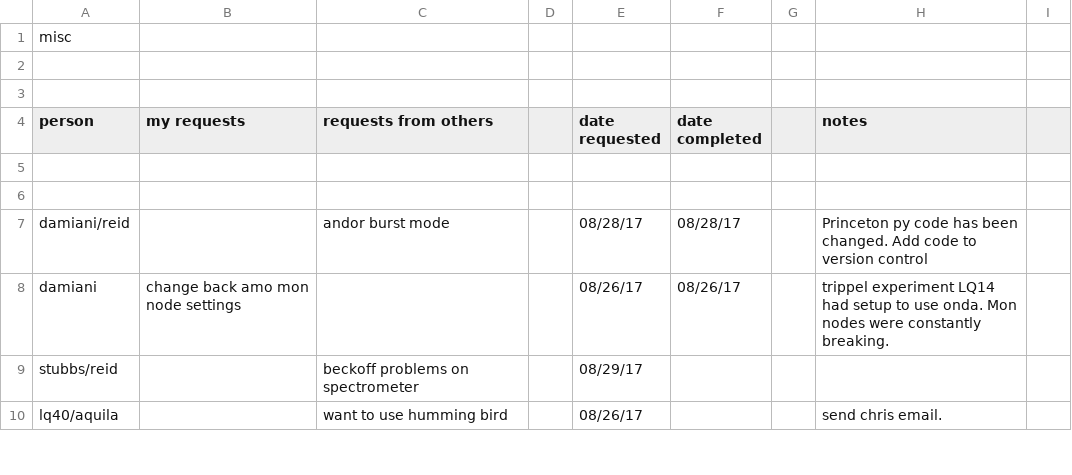
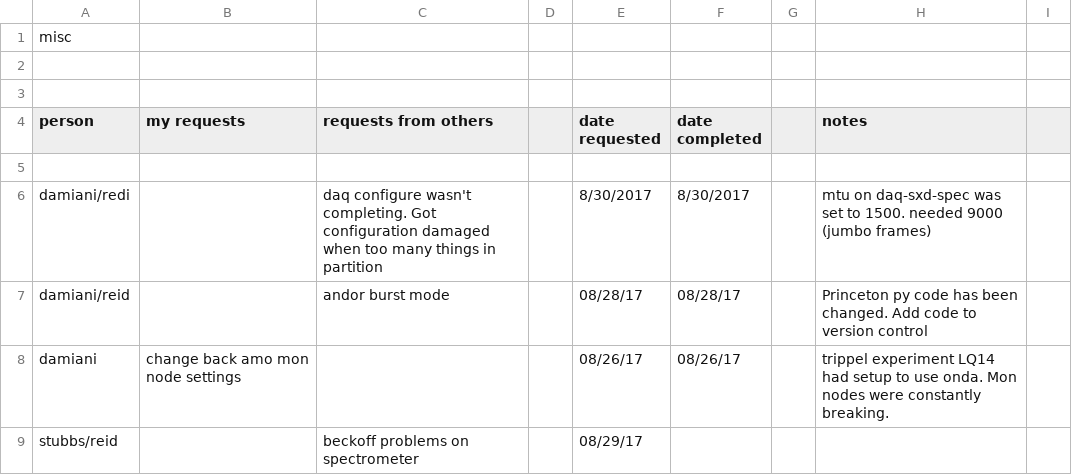
Before and after one commit to sioan/softXRayDataAndControls, a CSV file: taskManagement/generalUncatogorizedTasks.csv, drawn as a sheet; only a part is shown; the shorter side is filled out with more unchanged rows; the diff names each change by its address in the sheet, - before the commit and + after, or states it on an @@ line.

```diff
--- a/taskManagement/generalUncatogorizedTasks.csv
+++ b/taskManagement/generalUncatogorizedTasks.csv
-row 6: (empty)
+row 6: damiani/redi |  | daq configure wasn't completing. Got configuration damaged when too many things in partition |  | 8/30/2017 | 8/30/2017 |  | mtu on daq-sxd-spec was set to 1500. needed 9000 (jumbo frames)
```
Also changed, not shown: 13 other files.
